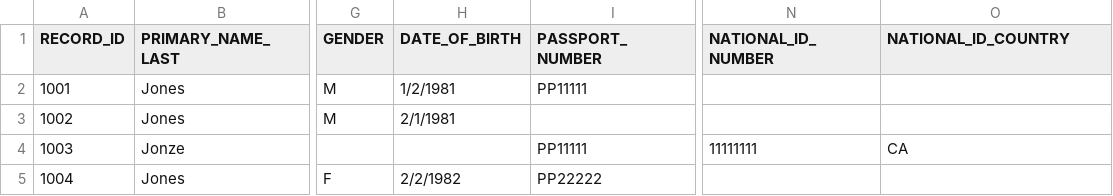
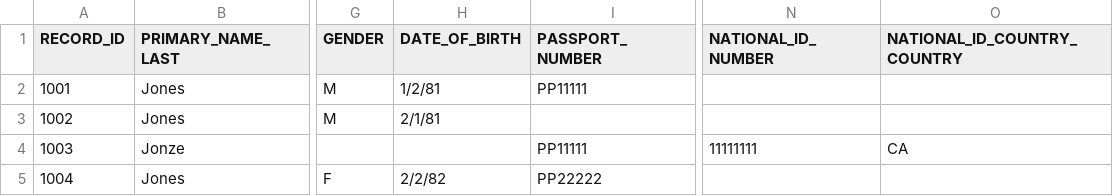
Before and after one commit to senzing-garage/g2-python, a CSV file: g2/python/demo/sample/sample_person.csv, drawn as a sheet; only a part is shown, gaps mark what is left out; the diff names each change by its address in the sheet, - before the commit and + after, or states it on an @@ line.

```diff
--- a/g2/python/demo/sample/sample_person.csv
+++ b/g2/python/demo/sample/sample_person.csv
-O1: NATIONAL_ID_COUNTRY
+O1: NATIONAL_ID_COUNTRY_COUNTRY
-H2 (DATE_OF_BIRTH): 1/2/1981
+H2 (DATE_OF_BIRTH): 1/2/81
-H3 (DATE_OF_BIRTH): 2/1/1981
+H3 (DATE_OF_BIRTH): 2/1/81
-H5 (DATE_OF_BIRTH): 2/2/1982
+H5 (DATE_OF_BIRTH): 2/2/82
```
Also changed, not shown: 6 other files.
